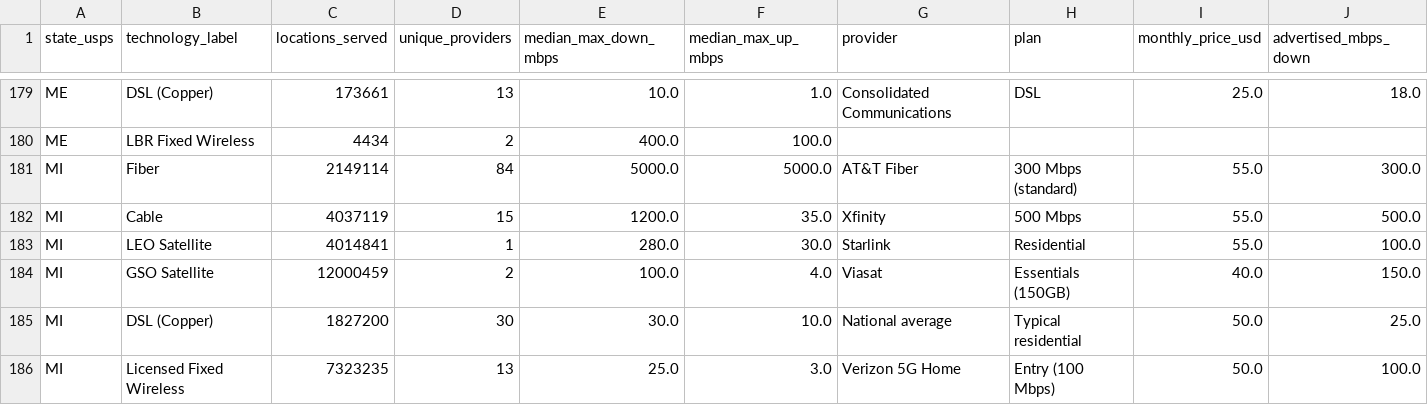
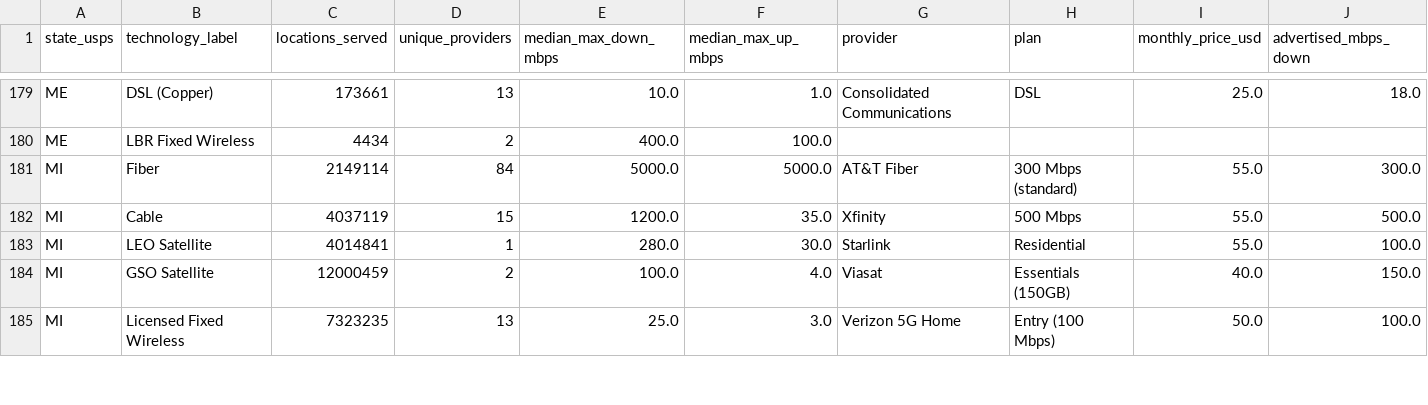
Before and after one commit to YashRao10/connectivity-cost-index, a CSV file: data/cost_comparison_v1.csv, drawn as a sheet; only a part is shown, gaps mark what is left out; removed rows and columns are numbered as before the commit, all else as after; rows hold the shown columns only; the diff covers the shown part only; the diff names each change by its address in the sheet, - before the commit and + after, or states it on an @@ line.

```diff
--- a/data/cost_comparison_v1.csv
+++ b/data/cost_comparison_v1.csv
-row 185: MI | DSL (Copper) | 1827200 | 30 | 30.0 | 10.0 | National average | Typical residential | 50.0 | 25.0
```
Also changed, not shown: 1 added row and 69 edited cells elsewhere in this file, data/provider_pricing.csv, data/state_top_providers.csv, 1 other file.
